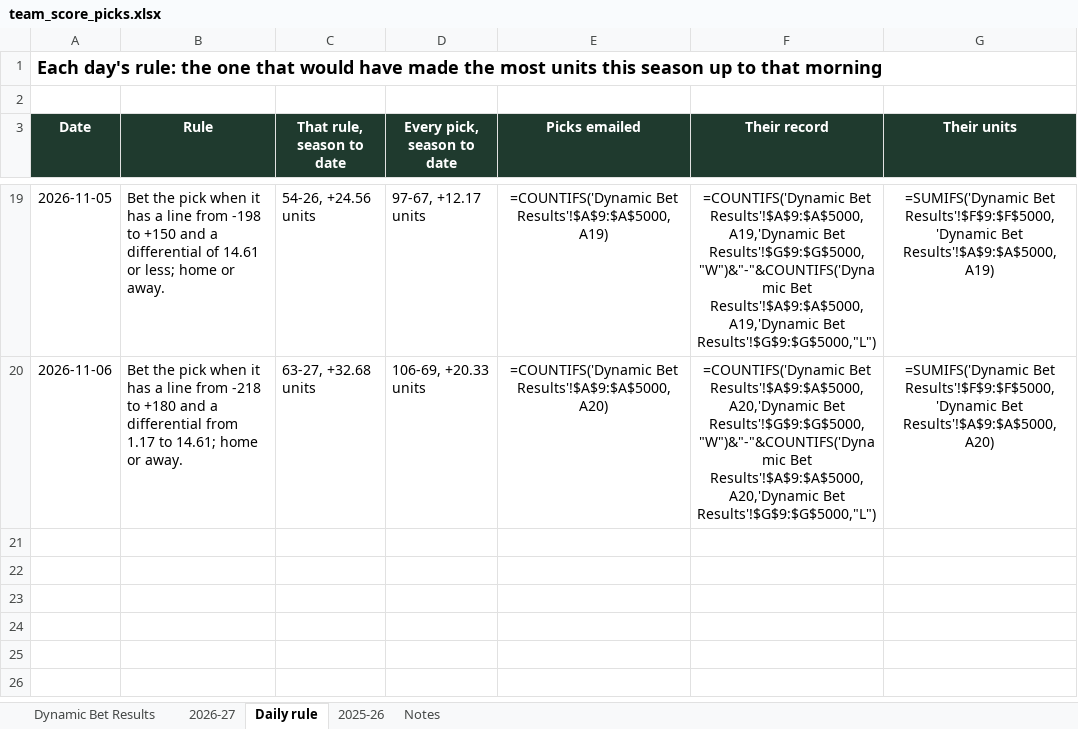
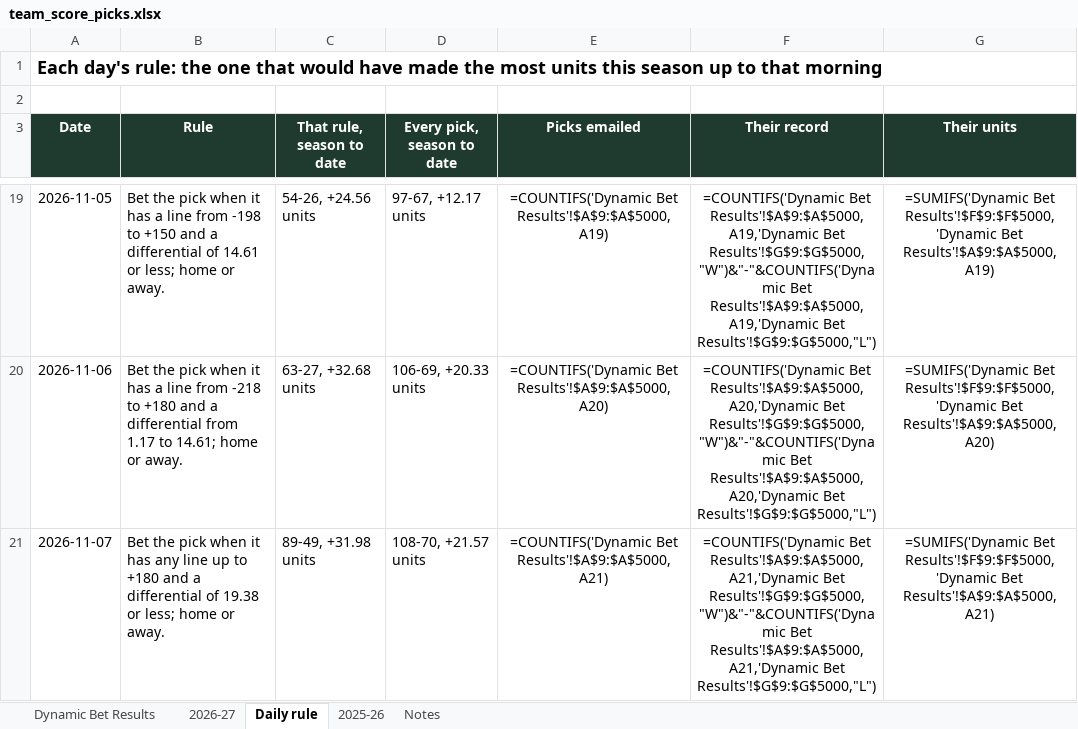
Before and after one commit to starsviz/starsviz.github.io, an Excel workbook: team_score_picks.xlsx, sheet Daily rule, drawn as a sheet; only a part is shown, gaps mark what is left out; values as stored, in another font and other column widths than the file's, no borders; formulas without a stored value are shown as written; conditional formats not drawn; the diff names each change by its address in the sheet, - before the commit and + after, or states it on an @@ line.

```diff
--- a/team_score_picks.xlsx (sheet Daily rule)
+++ b/team_score_picks.xlsx (sheet Daily rule)
+row 21: 2026-11-07 | Bet the pick when it has any line up to +180 and a differential of 19.38 or less; home or away. | 89-49, +31.98 units | 108-70, +21.57 units | =COUNTIFS('Dynamic Bet Results'!$A$9:$A$5000,A21) | =COUNTIFS('Dynamic Bet Results'!$A$9:$A$5000,A21,'Dynamic Bet Results'!$G$9:$G$5000,"W")&"-"&COUNTIFS('Dynamic Bet Results'!$A$9:$A$5000,A21,'Dynamic Bet Results'!$G$9:$G$5000,"L") | =SUMIFS('Dynamic Bet Results'!$F$9:$F$5000,'Dynamic Bet Results'!$A$9:$A$5000,A21)
```
Also changed, not shown: sheet 2026-27, sheet Dynamic Bet Results, sheet Notes, 3 other files.
